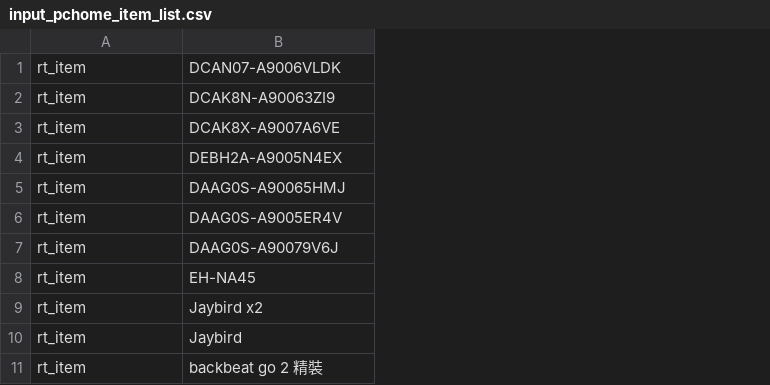
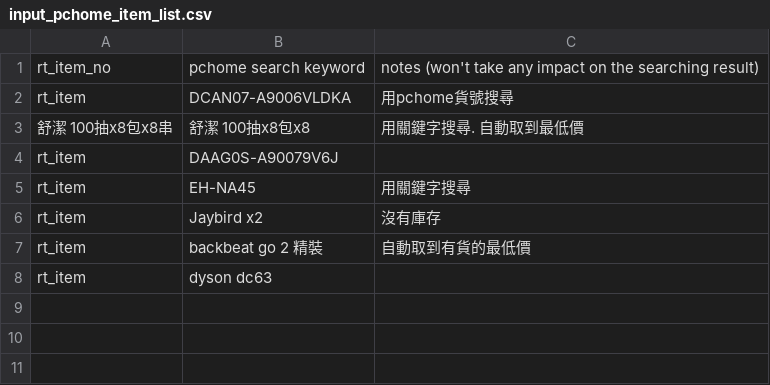
Before and after one commit to cbyem40/BrunswickEast, a CSV file: scrawlers/input_pchome_item_list.csv, drawn as a sheet; removed rows and columns are numbered as before the commit, all else as after; the diff names each change by its address in the sheet, - before the commit and + after, or states it on an @@ line.

Commit message:
ignore the first line in the input file

```diff
--- a/scrawlers/input_pchome_item_list.csv
+++ b/scrawlers/input_pchome_item_list.csv
+column C, row 2: 用pchome貨號搜尋; rows 5-7: 用關鍵字搜尋 | 沒有庫存 | 自動取到有貨的最低價
+row 1: rt_item_no | pchome search keyword | notes (won't take any impact on the searching result)
-B2: DCAN07-A9006VLDK
+B2: DCAN07-A9006VLDKA
-row 2: rt_item | DCAK8N-A90063ZI9
-row 3: rt_item | DCAK8X-A9007A6VE
-row 4: rt_item | DEBH2A-A9005N4EX
-row 5: rt_item | DAAG0S-A90065HMJ
-row 6: rt_item | DAAG0S-A9005ER4V
+row 3: 舒潔 100抽x8包x8串 | 舒潔 100抽x8包x8 | 用關鍵字搜尋. 自動取到最低價
-row 10: rt_item | Jaybird
+row 8: rt_item | dyson dc63
```
Also changed, not shown: scrawlers/output_pchome_price.csv, 1 other file.
